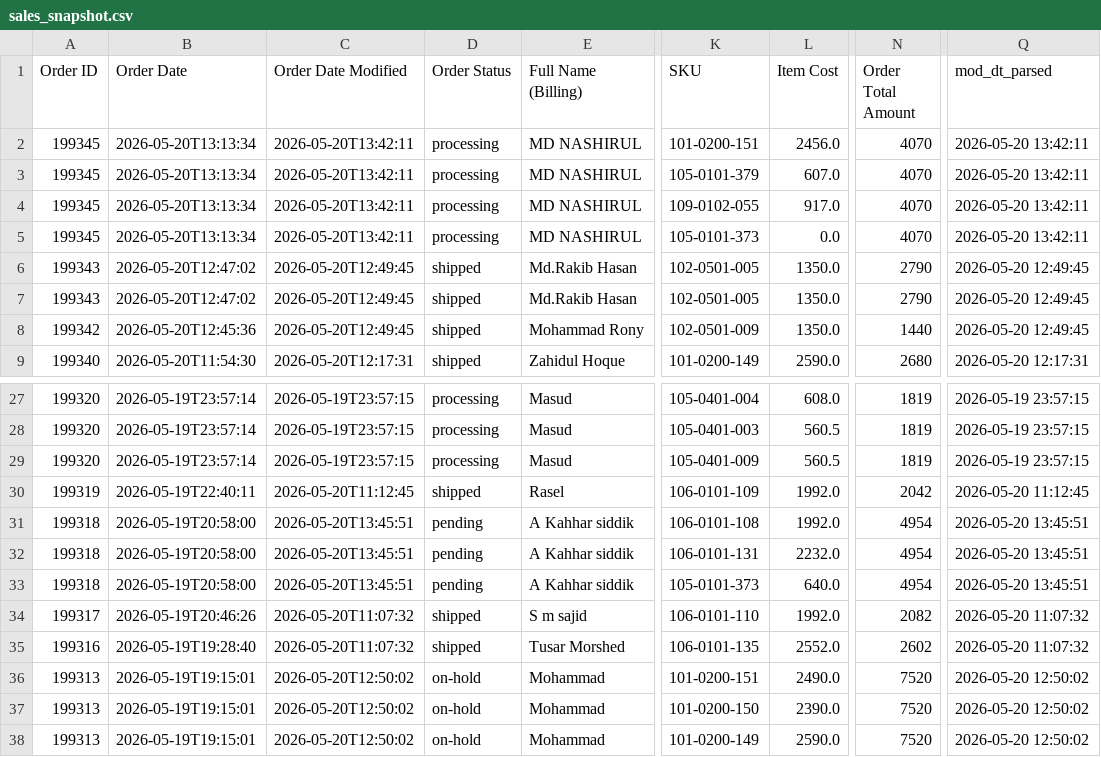
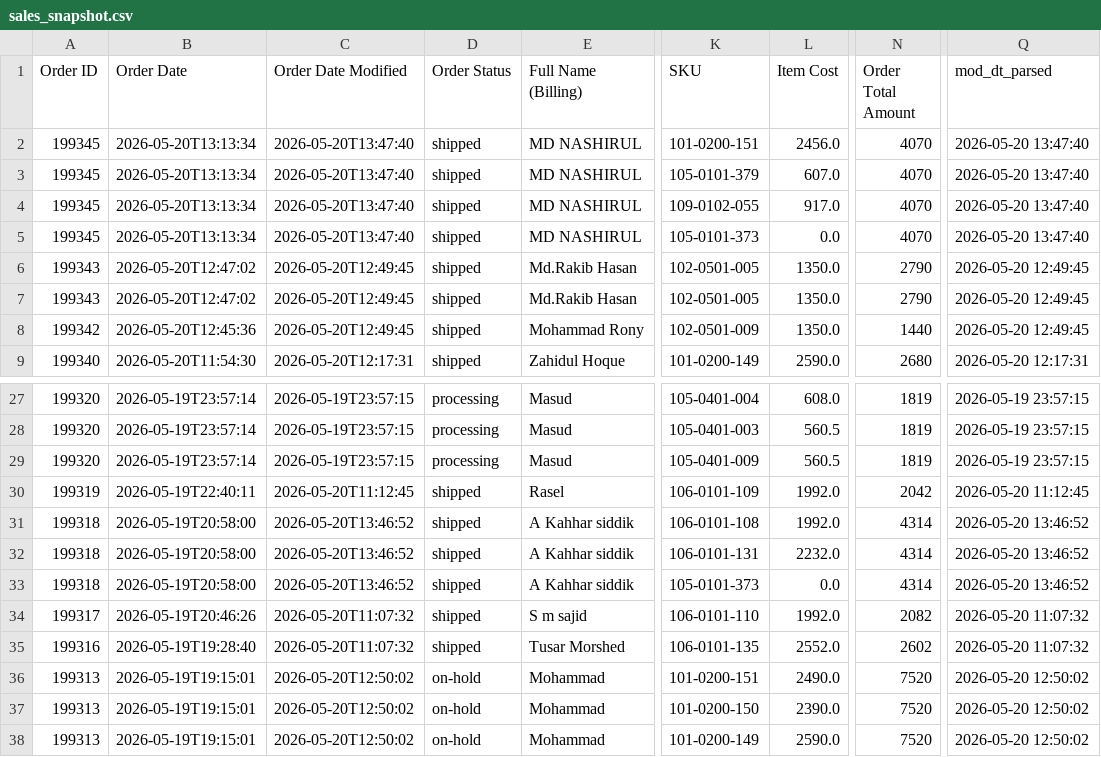
Before and after one commit to Sajid-ul-Islam/DEEN-OPS, a CSV file: resources/sales_snapshot.csv, drawn as a sheet; only a part is shown, gaps mark what is left out; the diff names each change by its address in the sheet, - before the commit and + after, or states it on an @@ line.

```diff
--- a/resources/sales_snapshot.csv
+++ b/resources/sales_snapshot.csv
-C2:C5 (Order Date Modified): 2026-05-20T13:42:11
+C2:C5 (Order Date Modified): 2026-05-20T13:47:40
-D2:D5 (Order Status): processing
+D2:D5 (Order Status): shipped
-Q2:Q5 (mod_dt_parsed): 2026-05-20 13:42:11
+Q2:Q5 (mod_dt_parsed): 2026-05-20 13:47:40
-C31:C33 (Order Date Modified): 2026-05-20T13:45:51
+C31:C33 (Order Date Modified): 2026-05-20T13:46:52
-D31:D33 (Order Status): pending
+D31:D33 (Order Status): shipped
-N31:N33 (Order Total Amount): 4954
+N31:N33 (Order Total Amount): 4314
-Q31:Q33 (mod_dt_parsed): 2026-05-20 13:45:51
+Q31:Q33 (mod_dt_parsed): 2026-05-20 13:46:52
-L33 (Item Cost): 640.0
+L33 (Item Cost): 0.0
```
